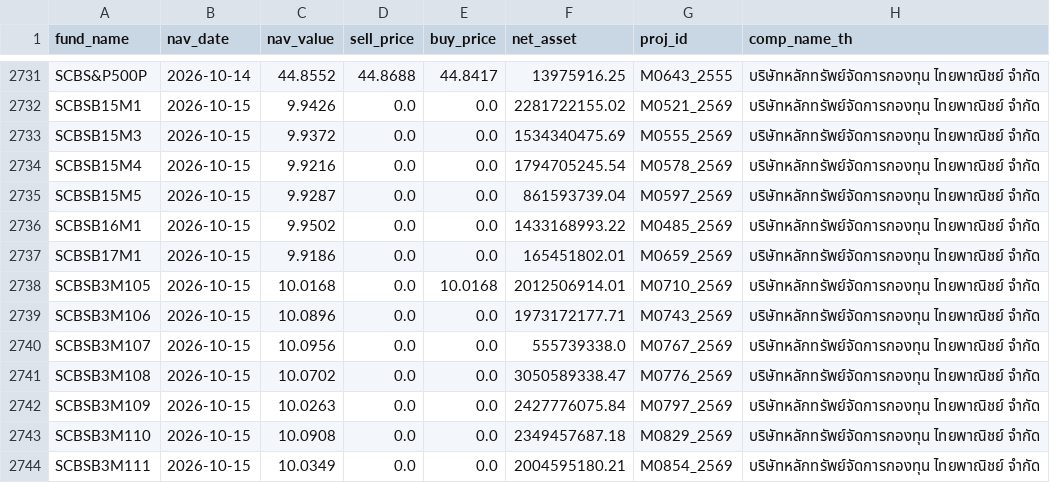
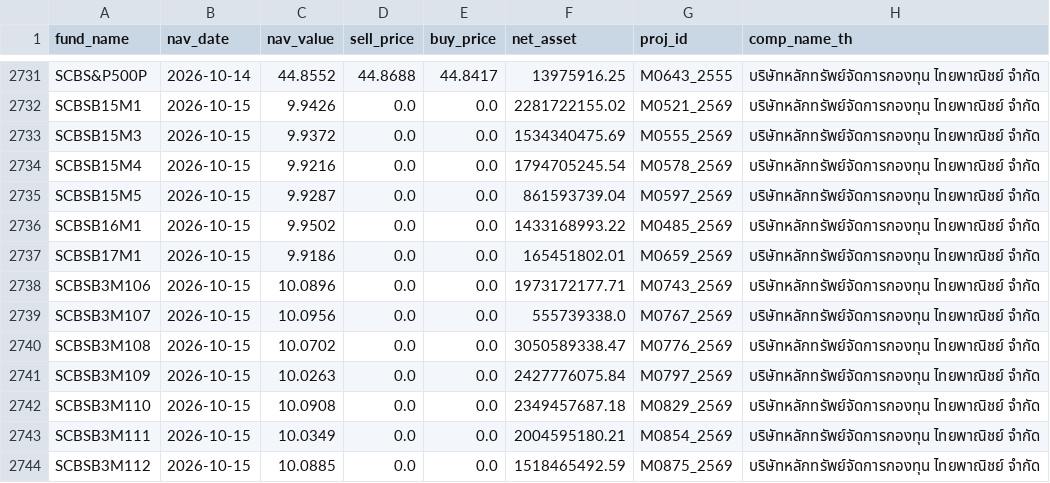
Before and after one commit to tumwebsite29/thai-fund-nav, a CSV file: nav_latest.csv, drawn as a sheet; only a part is shown, gaps mark what is left out; the shorter side is filled out with more unchanged rows.

```diff
--- a/nav_latest.csv
+++ b/nav_latest.csv
@@ -2737,3 +2737,2 @@ SCBSB16M1,2026-10-15,9.9502,0.0,0.0,1433168993.22,M0485_2569,บริษัท
 SCBSB17M1,2026-10-15,9.9186,0.0,0.0,165451802.01,M0659_2569,บริษัทหลักทรัพย์จัดการกองทุน ไทยพาณิชย์ จำกัด
-SCBSB3M105,2026-10-15,10.0168,0.0,10.0168,2012506914.01,M0710_2569,บริษัทหลักทรัพย์จัดการกองทุน ไทยพาณิชย์ จำกัด
 SCBSB3M106,2026-10-15,10.0896,0.0,0.0,1973172177.71,M0743_2569,บริษัทหลักทรัพย์จัดการกองทุน ไทยพาณิชย์ จำกัด
```
Also changed, not shown: 2 other files.
